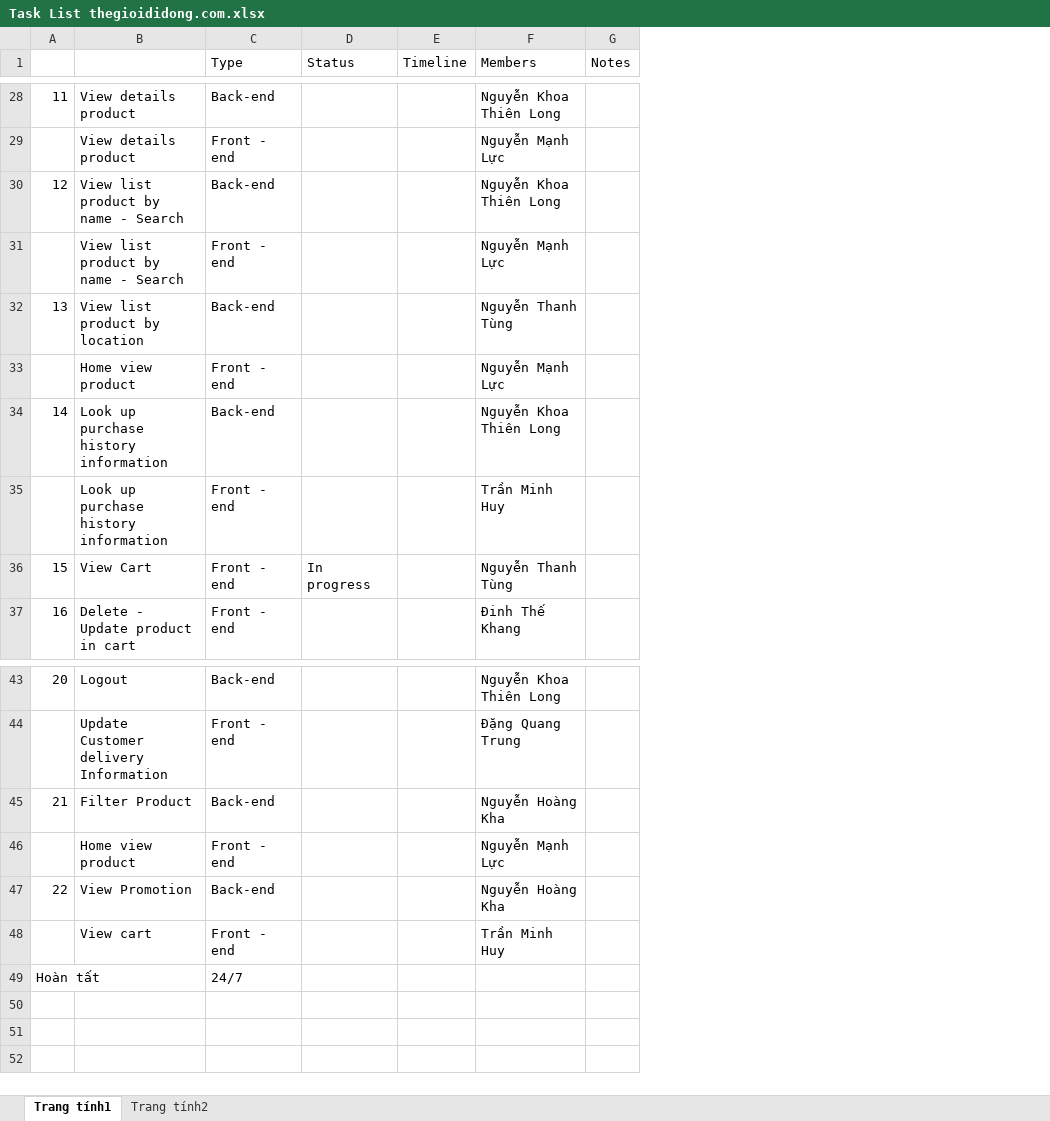
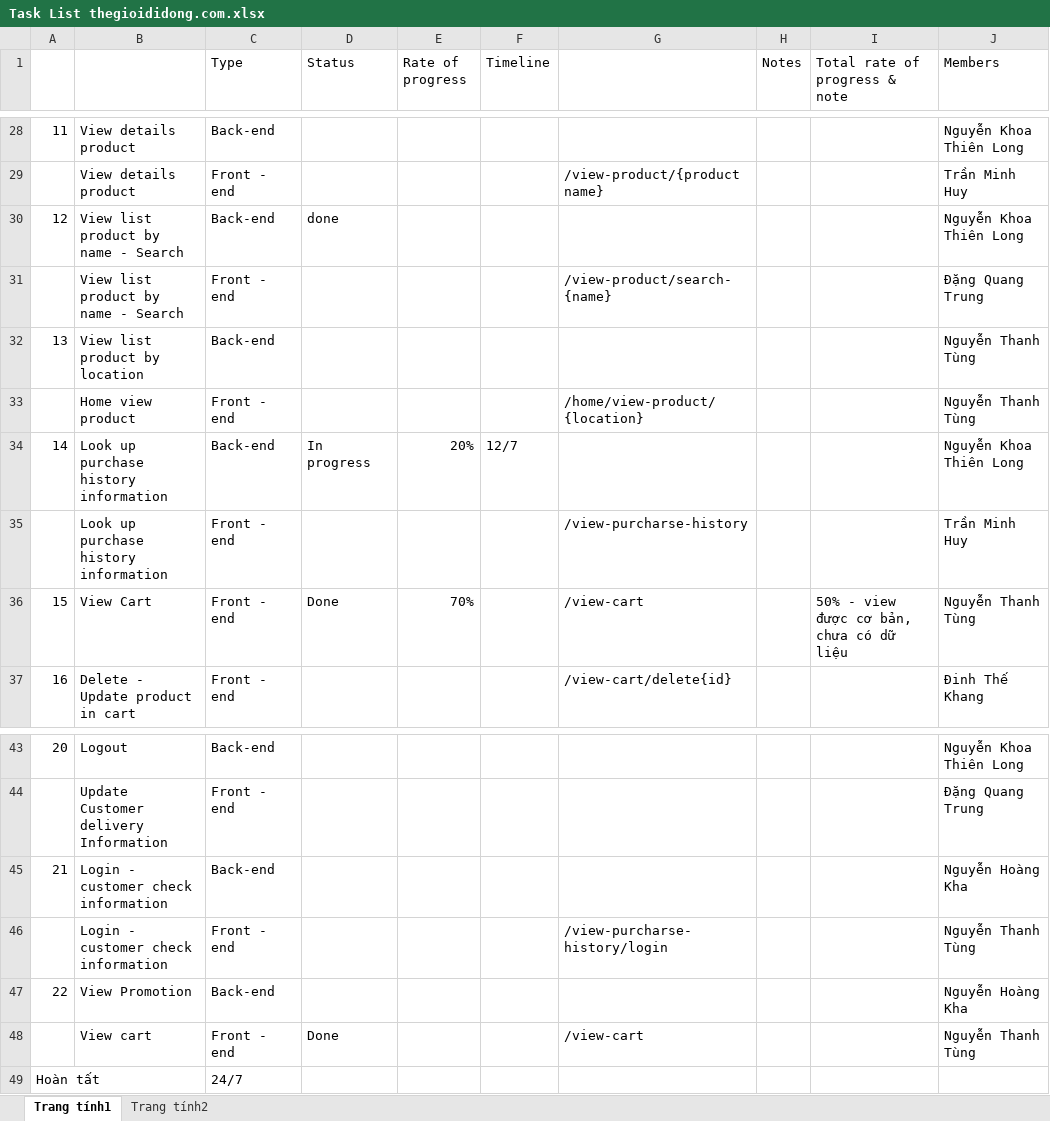
Before and after one commit to TungThnh/MockProjectBE, an Excel workbook: sql/Task List thegioididong.com.xlsx, sheet Trang tính1, drawn as a sheet; only a part is shown, gaps mark what is left out; values as stored, in another font and other column widths than the file's, no cell formats; charts and pictures and table styles not drawn; removed rows and columns are numbered as before the commit, all else as after; the diff covers the shown part only; the diff names each change by its address in the sheet, - before the commit and + after, or states it on an @@ line.

```diff
--- a/sql/Task List thegioididong.com.xlsx (sheet Trang tính1)
+++ b/sql/Task List thegioididong.com.xlsx (sheet Trang tính1)
+column E (Rate of progress), rows 34-36: 20% |  | 70%
+column G, rows 29-37: /view-product/{product name} |  | /view-product/search-{name} |  | /home/view-product/{location} |  | /view-purcharse-history | /view-cart | /view-cart/delete{id}; row 48: /view-cart
+column H (Notes), empty
+column I (Total rate of progress & note), row 36: 50% - view được cơ bản, chưa có dữ liệu
-column G (Notes), empty
-J29 (Members): Nguyễn Mạnh Lực
+J29 (Members): Trần Minh Huy
-D30 (Status): (empty)
+D30 (Status): done
-J31 (Members): Nguyễn Mạnh Lực
+J31 (Members): Đặng Quang Trung
-J33 (Members): Nguyễn Mạnh Lực
+J33 (Members): Nguyễn Thanh Tùng
-D34 (Status): (empty)
+D34 (Status): In progress
-F34 (Timeline): (empty)
+F34 (Timeline): 12/7
-D36 (Status): In progress
+D36 (Status): Done
-B45: Filter Product
+B45: Login - customer check information
-row 46:  | Home view product | Front - end |  |  | Nguyễn Mạnh Lực
+row 46:  | Login - customer check information | Front - end |  |  |  | /view-purcharse-history/login |  |  | Nguyễn Thanh Tùng
-D48 (Status): (empty)
+D48 (Status): Done
-J48 (Members): Trần Minh Huy
+J48 (Members): Nguyễn Thanh Tùng
```
Also changed, not shown: 19 edited cells elsewhere in this sheet, cell formats.
